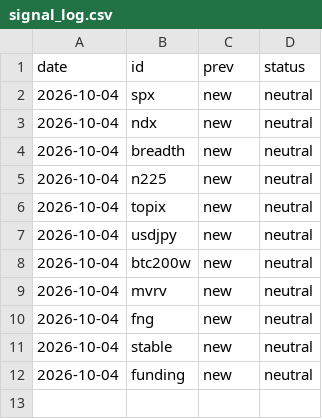
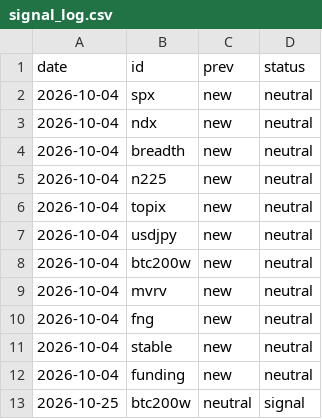
Before and after one commit to outdoorkakipi-cpu/invest-site, a CSV file: data/signal_log.csv, drawn as a sheet; the diff names each change by its address in the sheet, - before the commit and + after, or states it on an @@ line.

```diff
--- a/data/signal_log.csv
+++ b/data/signal_log.csv
+row 13: 2026-10-25 | btc200w | neutral | signal
```
Also changed, not shown: 1 other file.
